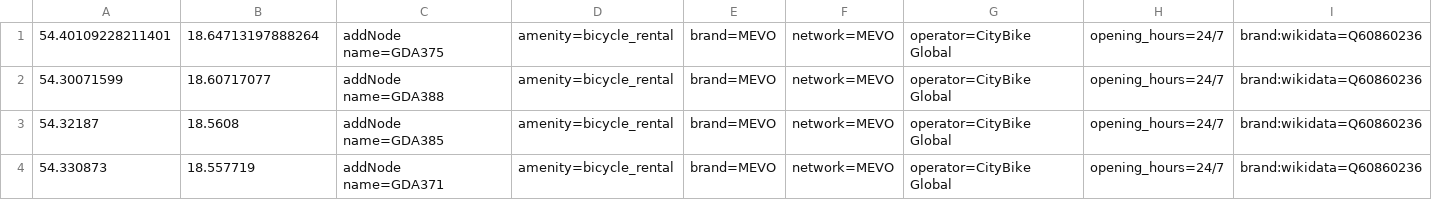
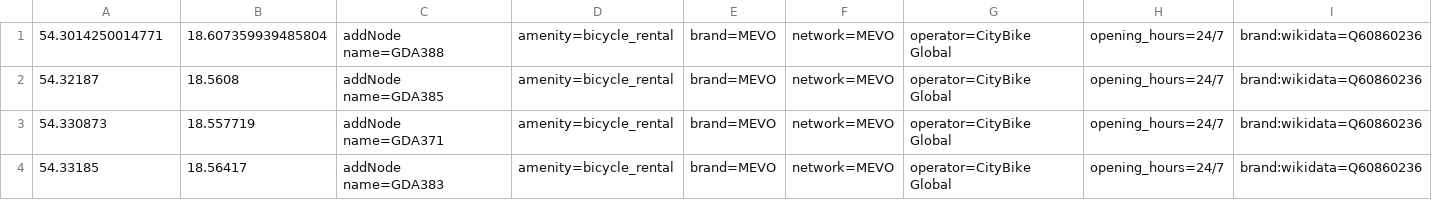
Before and after one commit to starsep/MevoOSM, a CSV file: index.csv, drawn as a sheet; only a part is shown; the shorter side is filled out with more unchanged rows; removed rows and columns are numbered as before the commit, all else as after; rows hold the shown columns only; the diff names each change by its address in the sheet, - before the commit and + after, or states it on an @@ line.

```diff
--- a/index.csv
+++ b/index.csv
-row 1: 54.40109228211401 | 18.64713197888264 | addNode name=GDA375 | amenity=bicycle_rental | brand=MEVO | network=MEVO | operator=CityBike Global | opening_hours=24/7 | brand:wikidata=Q60860236
-A1: 54.30071599
+A1: 54.3014250014771
-B1: 18.60717077
+B1: 18.607359939485804
```
Also changed, not shown: 3 other files.
